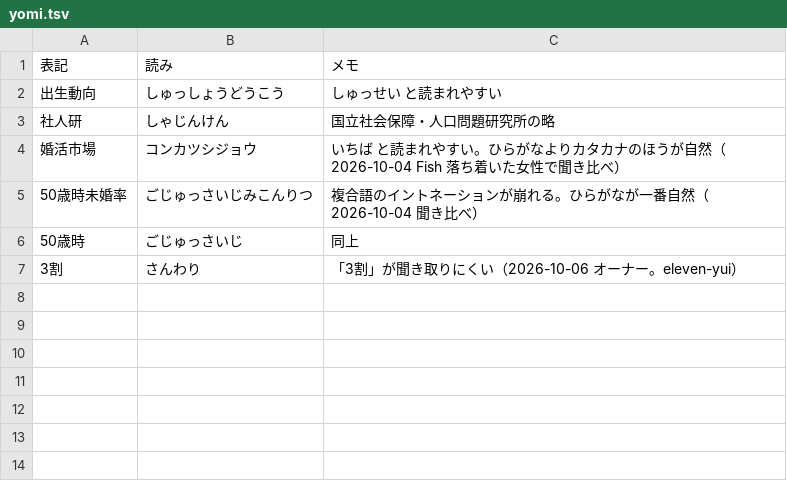
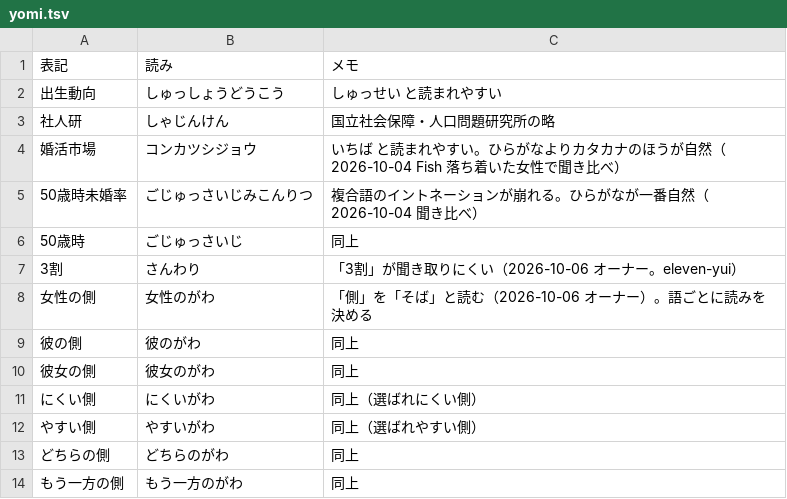
Before and after one commit to kotakurick/youtube, a TSV file: tts/yomi.tsv, drawn as a sheet.

```diff
--- a/tts/yomi.tsv
+++ b/tts/yomi.tsv
@@ -7 +7,8 @@
 3割	さんわり	「3割」が聞き取りにくい（2026-10-06 オーナー。eleven-yui）
+女性の側	女性のがわ	「側」を「そば」と読む（2026-10-06 オーナー）。語ごとに読みを決める
+彼の側	彼のがわ	同上
+彼女の側	彼女のがわ	同上
+にくい側	にくいがわ	同上（選ばれにくい側）
+やすい側	やすいがわ	同上（選ばれやすい側）
+どちらの側	どちらのがわ	同上
+もう一方の側	もう一方のがわ	同上
```
Also changed, not shown: episodes/001-where-couples-meet/sources.csv, 5 other files.
